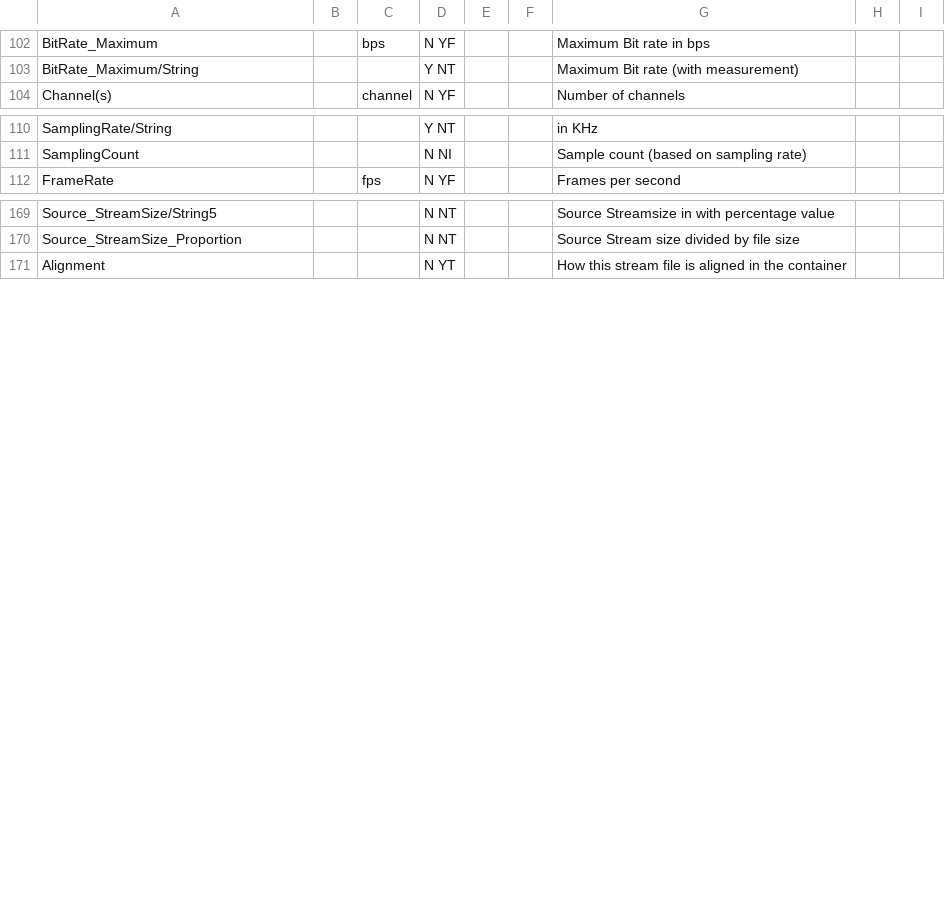
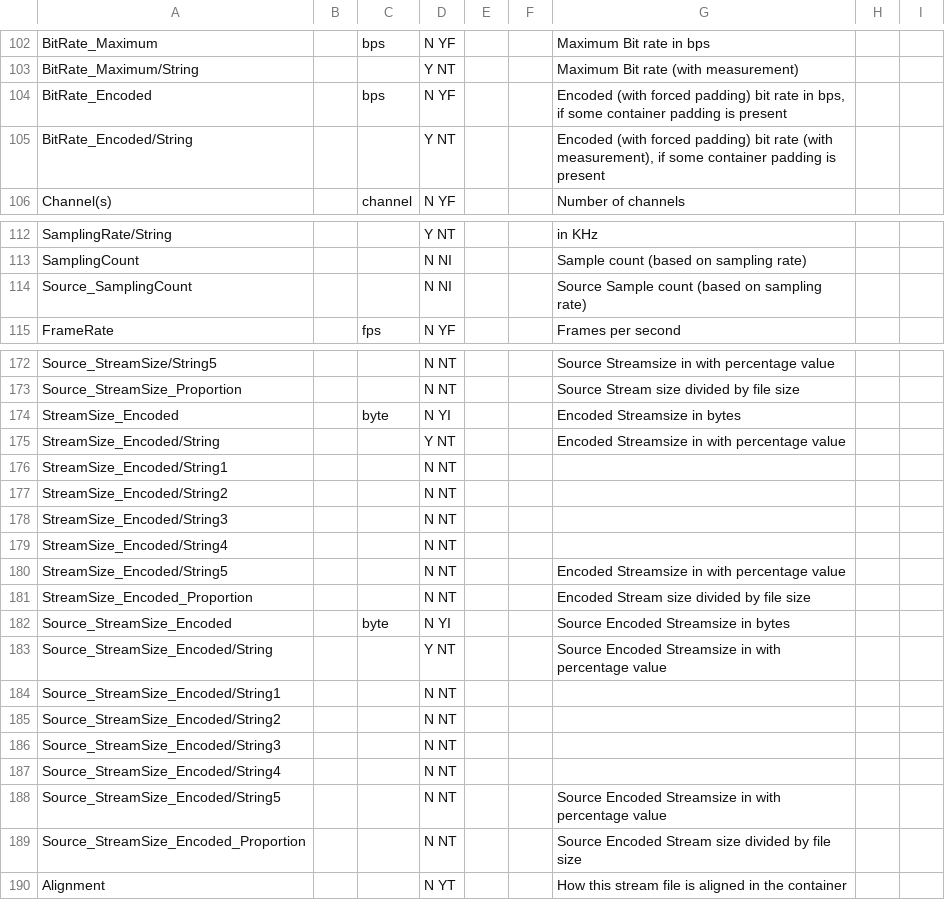
Before and after one commit to beppec56/MediaInfoLib-git_svn, a CSV file: Source/Resource/Text/Stream/Audio.csv, drawn as a sheet; only a part is shown, gaps mark what is left out; the diff names each change by its address in the sheet, - before the commit and + after, or states it on an @@ line.

```diff
--- a/Source/Resource/Text/Stream/Audio.csv
+++ b/Source/Resource/Text/Stream/Audio.csv
+row 104: BitRate_Encoded |  | bps | N YF |  |  | Encoded (with forced padding) bit rate in bps, if some container padding is present
+row 105: BitRate_Encoded/String |  |  | Y NT |  |  | Encoded (with forced padding) bit rate (with measurement), if some container padding is present
+row 114: Source_SamplingCount |  |  | N NI |  |  | Source Sample count (based on sampling rate)
+row 174: StreamSize_Encoded |  | byte | N YI |  |  | Encoded Streamsize in bytes
+row 175: StreamSize_Encoded/String |  |  | Y NT |  |  | Encoded Streamsize in with percentage value
+row 176: StreamSize_Encoded/String1 |  |  | N NT
+row 177: StreamSize_Encoded/String2 |  |  | N NT
+row 178: StreamSize_Encoded/String3 |  |  | N NT
+row 179: StreamSize_Encoded/String4 |  |  | N NT
+row 180: StreamSize_Encoded/String5 |  |  | N NT |  |  | Encoded Streamsize in with percentage value
+row 181: StreamSize_Encoded_Proportion |  |  | N NT |  |  | Encoded Stream size divided by file size
+row 182: Source_StreamSize_Encoded |  | byte | N YI |  |  | Source Encoded Streamsize in bytes
+row 183: Source_StreamSize_Encoded/String |  |  | Y NT |  |  | Source Encoded Streamsize in with percentage value
+row 184: Source_StreamSize_Encoded/String1 |  |  | N NT
+row 185: Source_StreamSize_Encoded/String2 |  |  | N NT
+row 186: Source_StreamSize_Encoded/String3 |  |  | N NT
+row 187: Source_StreamSize_Encoded/String4 |  |  | N NT
+row 188: Source_StreamSize_Encoded/String5 |  |  | N NT |  |  | Source Encoded Streamsize in with percentage value
+row 189: Source_StreamSize_Encoded_Proportion |  |  | N NT |  |  | Source Encoded Stream size divided by file size
```
Also changed, not shown: Source/Resource/Text/Stream/Generic.csv, Source/Resource/Text/Stream/Text.csv, 13 other files.
